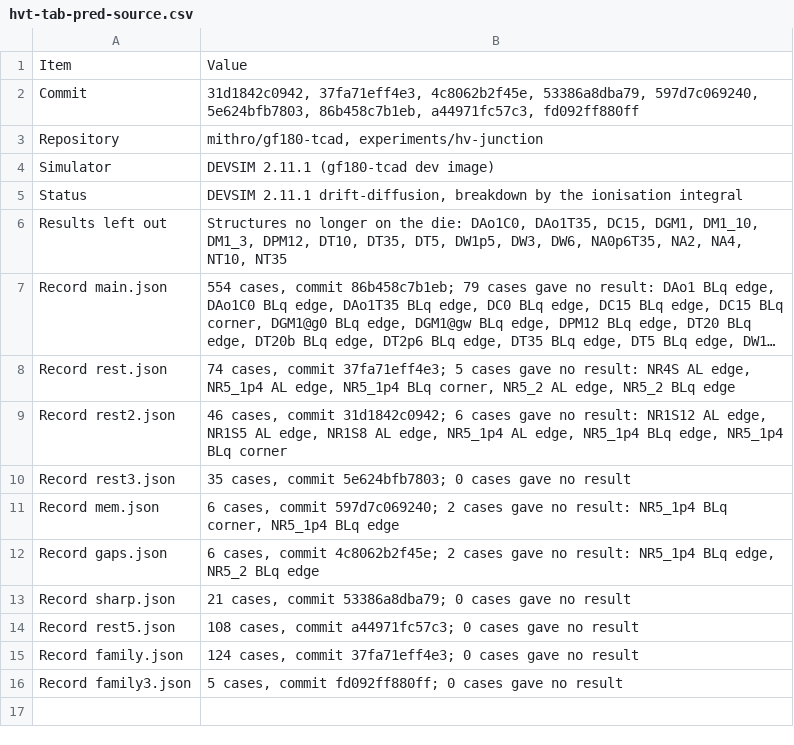
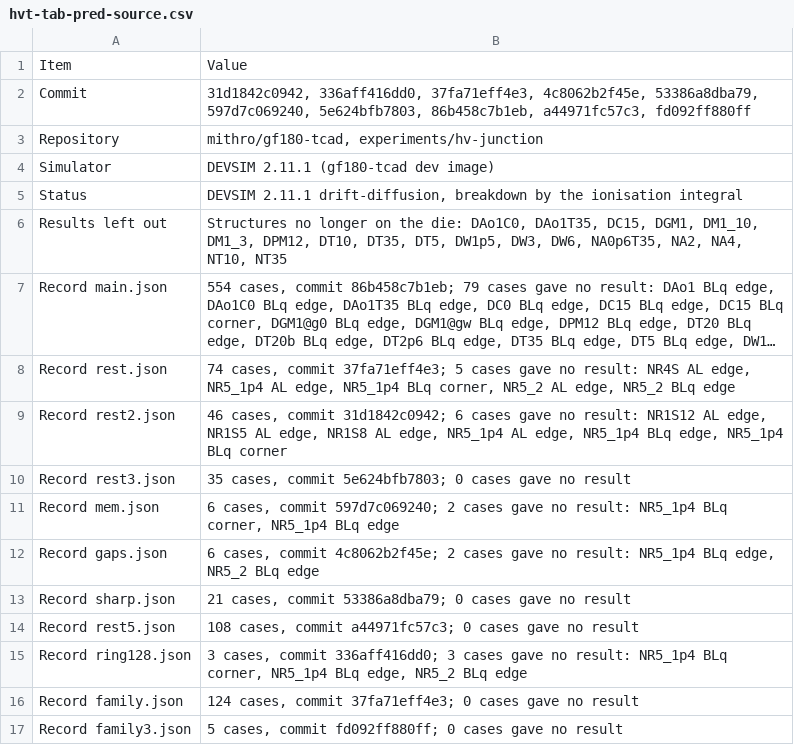
Before and after one commit to mithro/evampire, a CSV file: docs/high-voltage/test-die/hvt-tab-pred-source.csv, drawn as a sheet; long unchanged cells end in ….

```diff
--- a/docs/high-voltage/test-die/hvt-tab-pred-source.csv
+++ b/docs/high-voltage/test-die/hvt-tab-pred-source.csv
@@ -1,3 +1,3 @@
 Item,Value
-Commit,"31d1842c0942, 37fa71eff4e3, 4c8062b2f45e, 53386a8dba79, 597d7c069240, 5e624bfb7803, 86b458c7b1eb, a44971fc57c3, fd092ff880ff"
+Commit,"31d1842c0942, 336aff416dd0, 37fa71eff4e3, 4c8062b2f45e, 53386a8dba79, 597d7c069240, 5e624bfb7803, 86b458c7b1eb, a44971fc57c3, fd092ff880ff"
 Repository,"mithro/gf180-tcad, experiments/hv-junction"
@@ -14,2 +14,3 @@ Record sharp.json,"21 cases, commit 53386a8dba79; 0 cases gave no result"
 Record rest5.json,"108 cases, commit a44971fc57c3; 0 cases gave no result"
+Record ring128.json,"3 cases, commit 336aff416dd0; 3 cases gave no result: NR5_1p4 BLq corner, NR5_1p4 BLq edge, NR5_2 BLq edge"
 Record family.json,"124 cases, commit 37fa71eff4e3; 0 cases gave no result"
```
Also changed, not shown: docs/high-voltage/test-die/hvt-tab-pred-a.csv, docs/high-voltage/test-die/hvt-tab-pred-b.csv, 3 other files.
